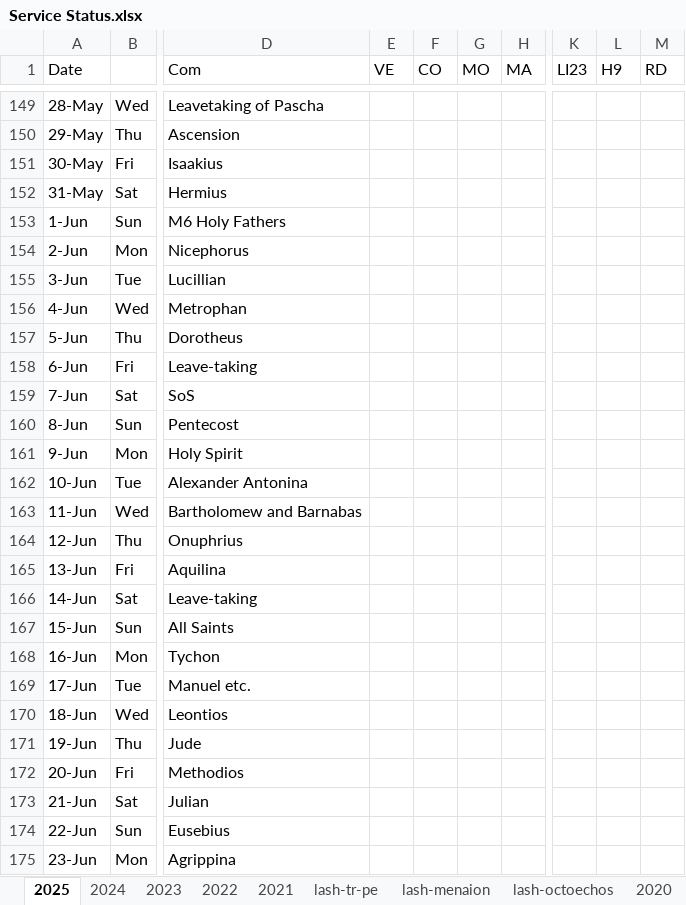
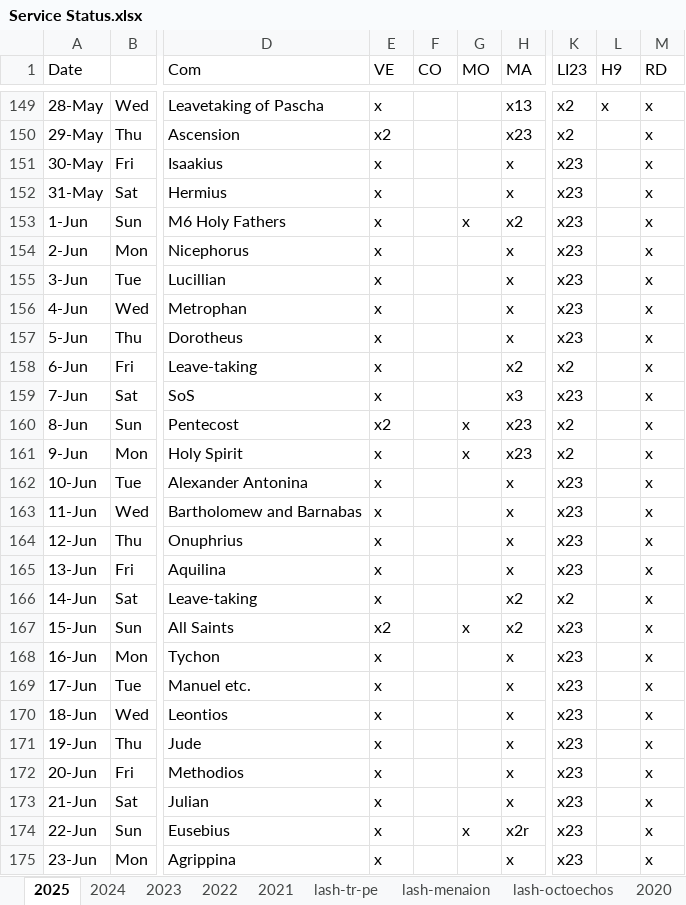
Before and after one commit to AGES-Initiatives/ages-alwb-system, an Excel workbook: net.ages.liturgical.workbench.system/MyWorkFiles/Service Status.xlsx, sheet 2025, drawn as a sheet; only a part is shown, gaps mark what is left out; values as stored, in another font and other column widths than the file's, no cell formats; the diff covers the shown part only; the diff names each change by its address in the sheet, - before the commit and + after, or states it on an @@ line.

```diff
--- a/net.ages.liturgical.workbench.system/MyWorkFiles/Service Status.xlsx (sheet 2025)
+++ b/net.ages.liturgical.workbench.system/MyWorkFiles/Service Status.xlsx (sheet 2025)
-E149 (VE): (empty)
+E149 (VE): x
-H149 (MA): (empty)
+H149 (MA): x13
-K149:K150 (LI23): (empty)
+K149:K150 (LI23): x2
-L149 (H9): (empty)
+L149 (H9): x
-M149:M175 (RD): (empty)
+M149:M175 (RD): x
-E150 (VE): (empty)
+E150 (VE): x2
-H150 (MA): (empty)
+H150 (MA): x23
-E151:E159 (VE): (empty)
+E151:E159 (VE): x
-H151:H152 (MA): (empty)
+H151:H152 (MA): x
-K151:K157 (LI23): (empty)
+K151:K157 (LI23): x23
-G153 (MO): (empty)
+G153 (MO): x
-H153 (MA): (empty)
+H153 (MA): x2
-H154:H157 (MA): (empty)
+H154:H157 (MA): x
-H158 (MA): (empty)
+H158 (MA): x2
-K158 (LI23): (empty)
+K158 (LI23): x2
-H159 (MA): (empty)
+H159 (MA): x3
-K159 (LI23): (empty)
+K159 (LI23): x23
-E160 (VE): (empty)
+E160 (VE): x2
-G160:G161 (MO): (empty)
+G160:G161 (MO): x
-H160:H161 (MA): (empty)
+H160:H161 (MA): x23
-K160:K161 (LI23): (empty)
+K160:K161 (LI23): x2
-E161:E166 (VE): (empty)
+E161:E166 (VE): x
-H162:H165 (MA): (empty)
+H162:H165 (MA): x
-K162:K165 (LI23): (empty)
+K162:K165 (LI23): x23
-H166:H167 (MA): (empty)
+H166:H167 (MA): x2
-K166 (LI23): (empty)
+K166 (LI23): x2
-E167 (VE): (empty)
+E167 (VE): x2
-G167 (MO): (empty)
+G167 (MO): x
-K167:K175 (LI23): (empty)
+K167:K175 (LI23): x23
-E168:E175 (VE): (empty)
+E168:E175 (VE): x
-H168:H173 (MA): (empty)
+H168:H173 (MA): x
-G174 (MO): (empty)
+G174 (MO): x
-H174 (MA): (empty)
+H174 (MA): x2r
-H175 (MA): (empty)
+H175 (MA): x
```
Also changed, not shown: 198 edited cells elsewhere in this sheet, sheet lash-tr-pe, cell formats, 2 other files.
